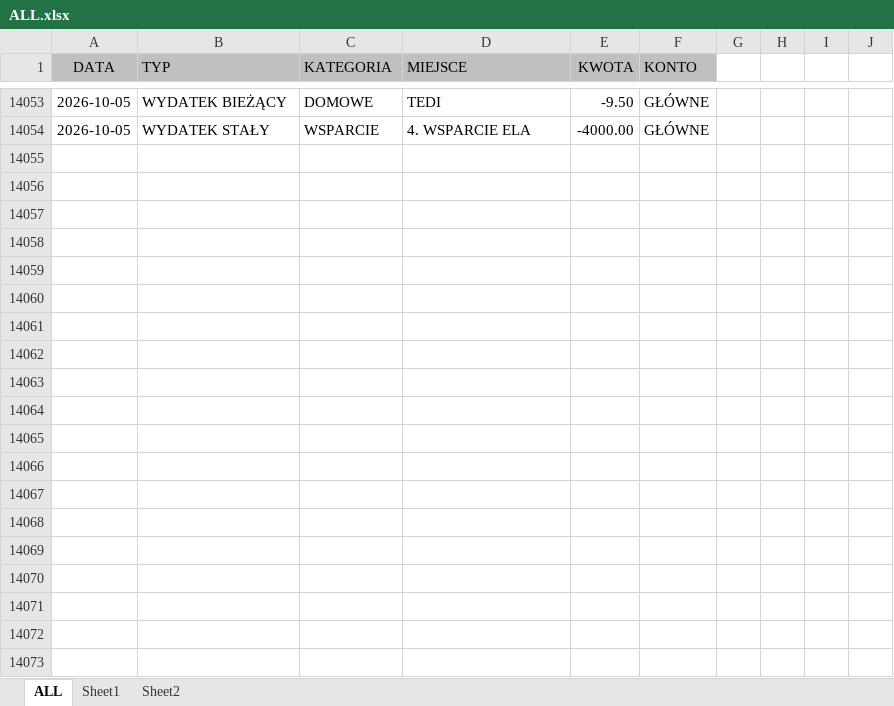
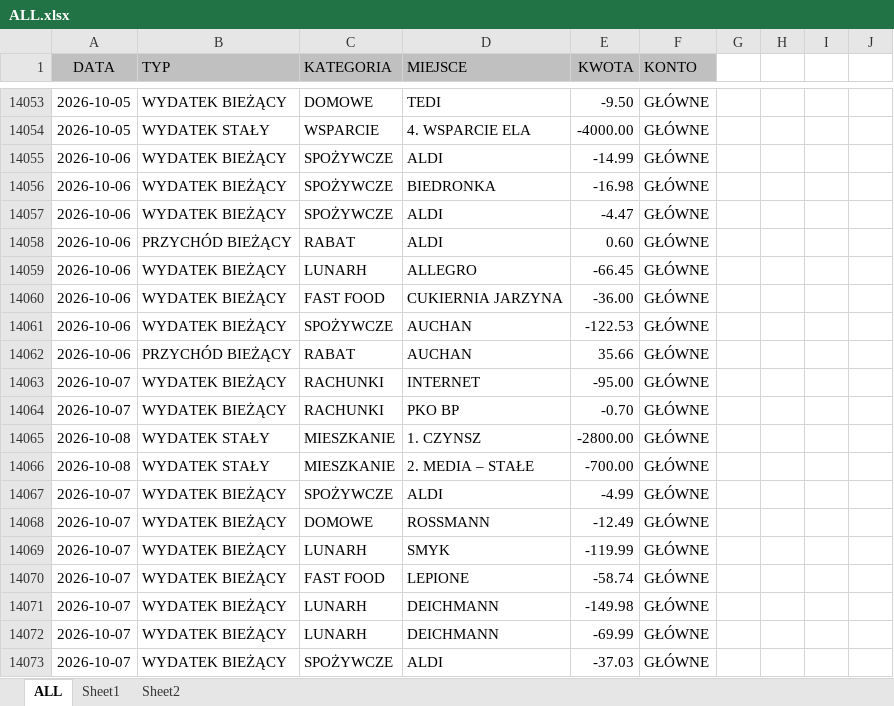
Before and after one commit to Witherfield/flask_expenses, an Excel workbook: ALL.xlsx, sheet ALL, drawn as a sheet; only a part is shown, gaps mark what is left out; values as stored, in another font and other column widths than the file's, no borders; conditional formats and table styles not drawn; the diff covers the shown part only; the diff names each change by its address in the sheet, - before the commit and + after, or states it on an @@ line.

```diff
--- a/ALL.xlsx (sheet ALL)
+++ b/ALL.xlsx (sheet ALL)
+row 14055: 2026-10-06 | WYDATEK BIEŻĄCY | SPOŻYWCZE | ALDI | -14.99 | GŁÓWNE
+row 14056: 2026-10-06 | WYDATEK BIEŻĄCY | SPOŻYWCZE | BIEDRONKA | -16.98 | GŁÓWNE
+row 14057: 2026-10-06 | WYDATEK BIEŻĄCY | SPOŻYWCZE | ALDI | -4.47 | GŁÓWNE
+row 14058: 2026-10-06 | PRZYCHÓD BIEŻĄCY | RABAT | ALDI | 0.60 | GŁÓWNE
+row 14059: 2026-10-06 | WYDATEK BIEŻĄCY | LUNARH | ALLEGRO | -66.45 | GŁÓWNE
+row 14060: 2026-10-06 | WYDATEK BIEŻĄCY | FAST FOOD | CUKIERNIA JARZYNA | -36.00 | GŁÓWNE
+row 14061: 2026-10-06 | WYDATEK BIEŻĄCY | SPOŻYWCZE | AUCHAN | -122.53 | GŁÓWNE
+row 14062: 2026-10-06 | PRZYCHÓD BIEŻĄCY | RABAT | AUCHAN | 35.66 | GŁÓWNE
+row 14063: 2026-10-07 | WYDATEK BIEŻĄCY | RACHUNKI | INTERNET | -95.00 | GŁÓWNE
+row 14064: 2026-10-07 | WYDATEK BIEŻĄCY | RACHUNKI | PKO BP | -0.70 | GŁÓWNE
+row 14065: 2026-10-08 | WYDATEK STAŁY | MIESZKANIE | 1. CZYNSZ | -2800.00 | GŁÓWNE
+row 14066: 2026-10-08 | WYDATEK STAŁY | MIESZKANIE | 2. MEDIA – STAŁE | -700.00 | GŁÓWNE
+row 14067: 2026-10-07 | WYDATEK BIEŻĄCY | SPOŻYWCZE | ALDI | -4.99 | GŁÓWNE
+row 14068: 2026-10-07 | WYDATEK BIEŻĄCY | DOMOWE | ROSSMANN | -12.49 | GŁÓWNE
+row 14069: 2026-10-07 | WYDATEK BIEŻĄCY | LUNARH | SMYK | -119.99 | GŁÓWNE
+row 14070: 2026-10-07 | WYDATEK BIEŻĄCY | FAST FOOD | LEPIONE | -58.74 | GŁÓWNE
+row 14071: 2026-10-07 | WYDATEK BIEŻĄCY | LUNARH | DEICHMANN | -149.98 | GŁÓWNE
+row 14072: 2026-10-07 | WYDATEK BIEŻĄCY | LUNARH | DEICHMANN | -69.99 | GŁÓWNE
+row 14073: 2026-10-07 | WYDATEK BIEŻĄCY | SPOŻYWCZE | ALDI | -37.03 | GŁÓWNE
```
Also changed, not shown: 54 added rows elsewhere in this sheet, 1 other file.
